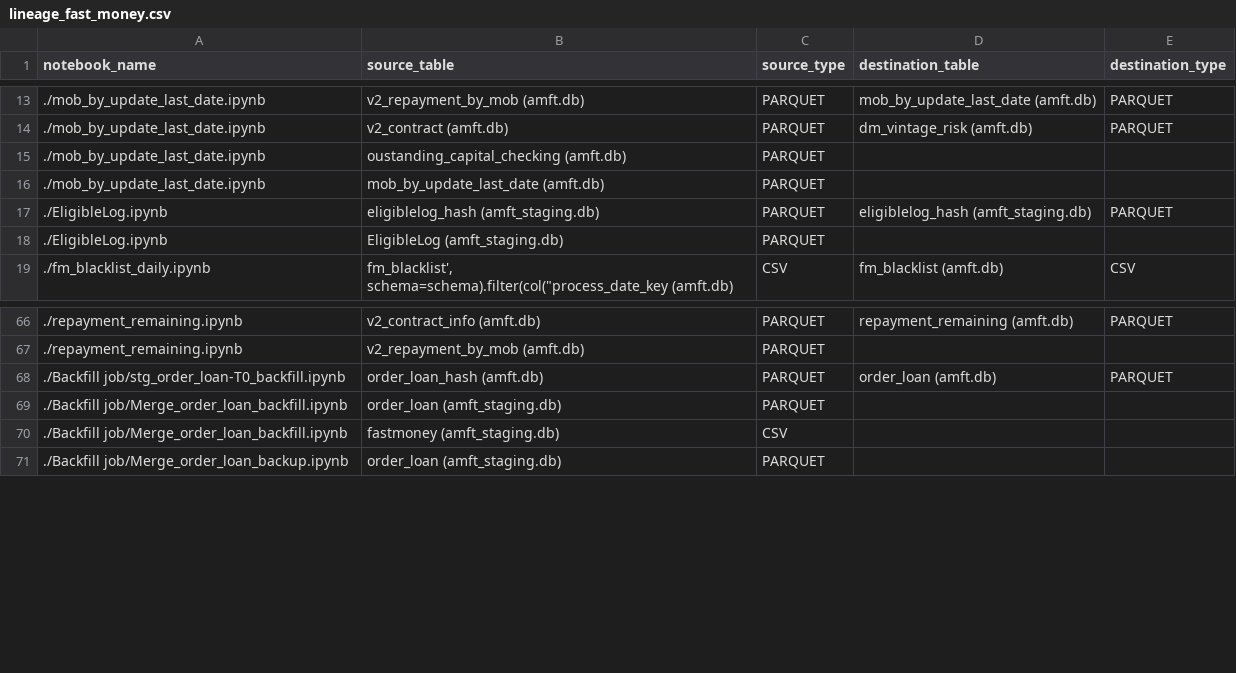
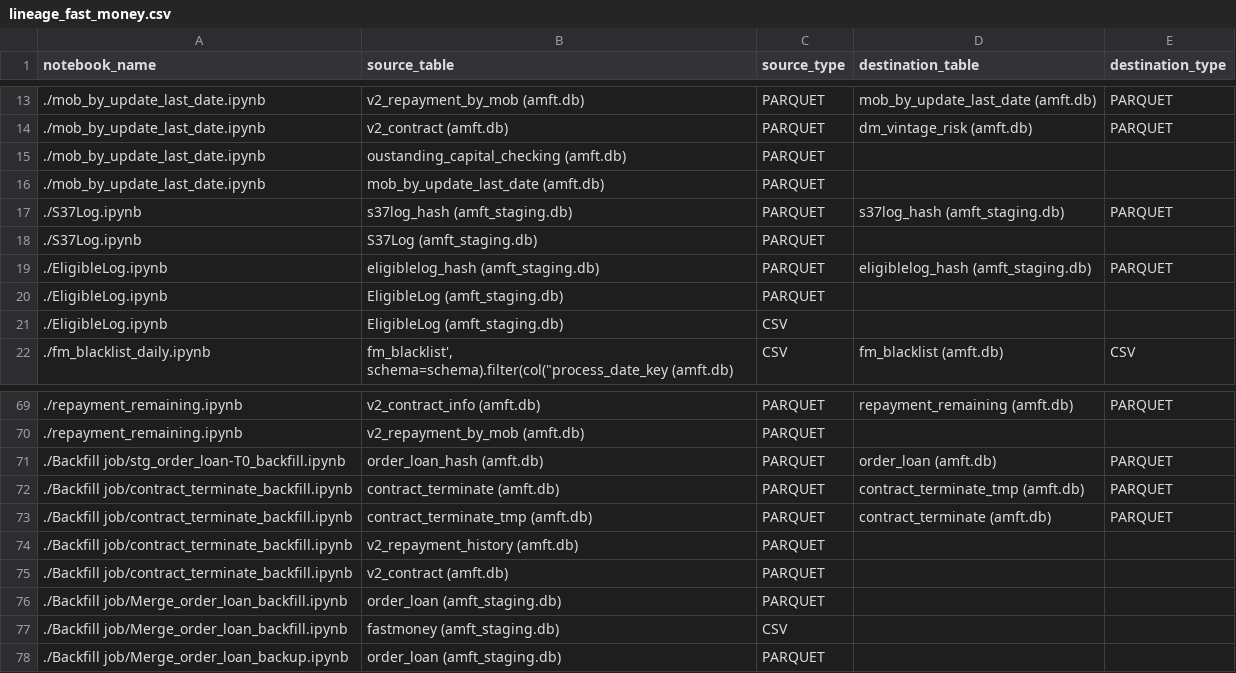
Before and after one commit to Thangdo26/data-lineage-viewer, a CSV file: public/lineage_fast_money.csv, drawn as a sheet; only a part is shown, gaps mark what is left out; the diff names each change by its address in the sheet, - before the commit and + after, or states it on an @@ line.

```diff
--- a/public/lineage_fast_money.csv
+++ b/public/lineage_fast_money.csv
+row 17: ./S37Log.ipynb | s37log_hash (amft_staging.db) | PARQUET | s37log_hash (amft_staging.db) | PARQUET
+row 18: ./S37Log.ipynb | S37Log (amft_staging.db) | PARQUET
+row 21: ./EligibleLog.ipynb | EligibleLog (amft_staging.db) | CSV
+row 72: ./Backfill job/contract_terminate_backfill.ipynb | contract_terminate (amft.db) | PARQUET | contract_terminate_tmp (amft.db) | PARQUET
+row 73: ./Backfill job/contract_terminate_backfill.ipynb | contract_terminate_tmp (amft.db) | PARQUET | contract_terminate (amft.db) | PARQUET
+row 74: ./Backfill job/contract_terminate_backfill.ipynb | v2_repayment_history (amft.db) | PARQUET
+row 75: ./Backfill job/contract_terminate_backfill.ipynb | v2_contract (amft.db) | PARQUET
```
Also changed, not shown: public/lineage_tinvay.csv, public/lineage_vc_card.csv, 6 other files.
